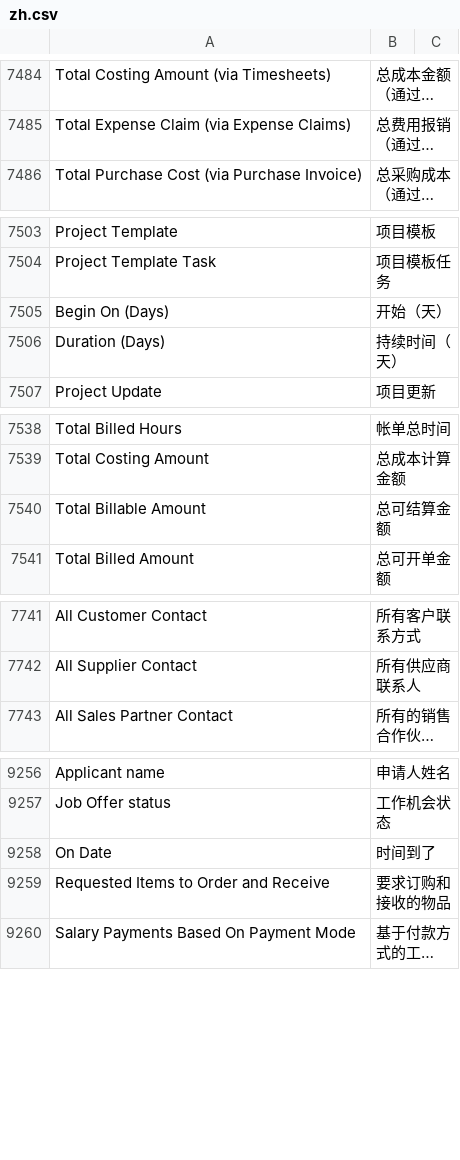
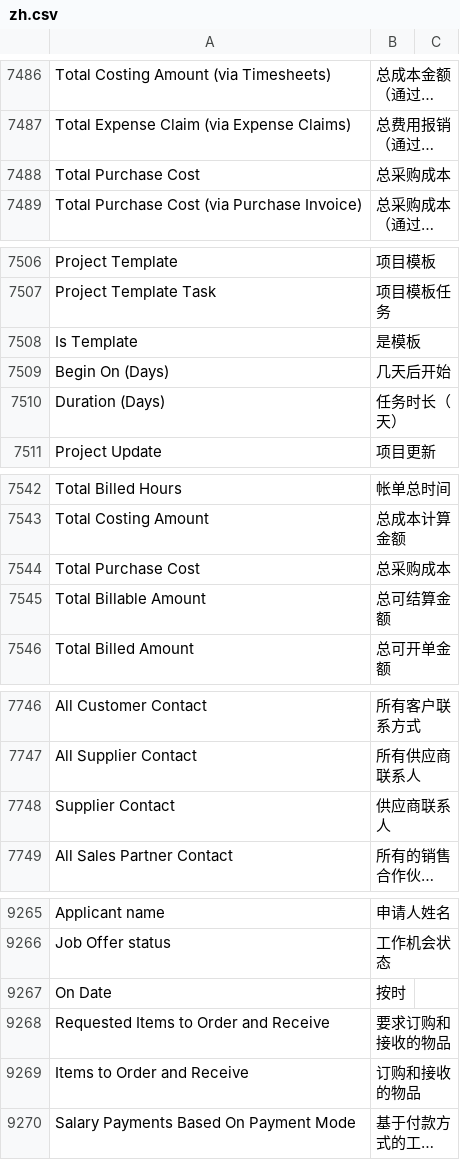
Before and after one commit to chenchenzc/erp, a CSV file: erpnext/translations/zh.csv, drawn as a sheet; only a part is shown, gaps mark what is left out; long unchanged cells end in …; addresses are those after the commit; the diff covers the shown part only; the diff names each change by its address in the sheet, - before the commit and + after, or states it on an @@ line.

```diff
--- a/erpnext/translations/zh.csv
+++ b/erpnext/translations/zh.csv
+row 7488: Total Purchase Cost | 总采购成本
+row 7508: Is Template | 是模板
-B7509: 开始（天）
+B7509: 几天后开始
-B7510: 持续时间（天）
+B7510: 任务时长（天）
+row 7544: Total Purchase Cost | 总采购成本
+row 7748: Supplier Contact | 供应商联系人
-B9267: 时间到了
+B9267: 按时
+row 9269: Items to Order and Receive | 订购和接收的物品
```
Also changed, not shown: 76 added rows and 24 edited cells elsewhere in this file, 29 other files.
